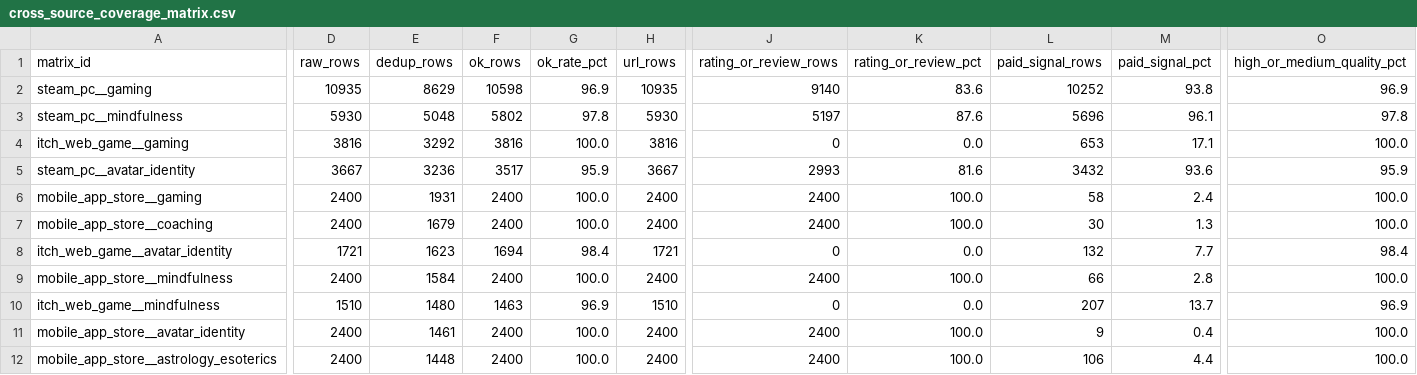
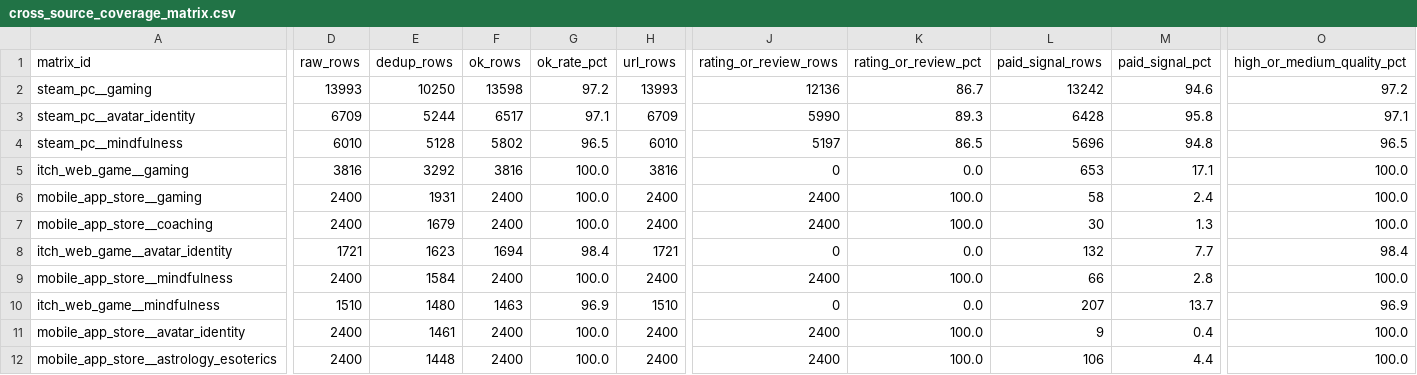
Before and after one commit to kirbudilov01/alina-research, a CSV file: data_processed/cross_source_coverage_matrix.csv, drawn as a sheet; only a part is shown, gaps mark what is left out; removed rows and columns are numbered as before the commit, all else as after; rows hold the shown columns only; the diff covers the shown part only; the diff names each change by its address in the sheet, - before the commit and + after, or states it on an @@ line.

```diff
--- a/data_processed/cross_source_coverage_matrix.csv
+++ b/data_processed/cross_source_coverage_matrix.csv
-D2 (raw_rows): 10935
+D2 (raw_rows): 13993
-E2 (dedup_rows): 8629
+E2 (dedup_rows): 10250
-F2 (ok_rows): 10598
+F2 (ok_rows): 13598
-G2 (ok_rate_pct): 96.9
+G2 (ok_rate_pct): 97.2
-H2 (url_rows): 10935
+H2 (url_rows): 13993
-J2 (rating_or_review_rows): 9140
+J2 (rating_or_review_rows): 12136
-K2 (rating_or_review_pct): 83.6
+K2 (rating_or_review_pct): 86.7
-L2 (paid_signal_rows): 10252
+L2 (paid_signal_rows): 13242
-M2 (paid_signal_pct): 93.8
+M2 (paid_signal_pct): 94.6
-O2 (high_or_medium_quality_pct): 96.9
+O2 (high_or_medium_quality_pct): 97.2
+row 3: steam_pc__avatar_identity | 6709 | 5244 | 6517 | 97.1 | 6709 | 5990 | 89.3 | 6428 | 95.8 | 97.1
-D4 (raw_rows): 5930
+D4 (raw_rows): 6010
-E4 (dedup_rows): 5048
+E4 (dedup_rows): 5128
-G4 (ok_rate_pct): 97.8
+G4 (ok_rate_pct): 96.5
-H4 (url_rows): 5930
+H4 (url_rows): 6010
-K4 (rating_or_review_pct): 87.6
+K4 (rating_or_review_pct): 86.5
-M4 (paid_signal_pct): 96.1
+M4 (paid_signal_pct): 94.8
-O4 (high_or_medium_quality_pct): 97.8
+O4 (high_or_medium_quality_pct): 96.5
-row 5: steam_pc__avatar_identity | 3667 | 3236 | 3517 | 95.9 | 3667 | 2993 | 81.6 | 3432 | 93.6 | 95.9
```
Also changed, not shown: 2 edited cells elsewhere in this file, data_processed/cross_source_universe_summary.csv, data_processed/evidence_artifact_manifest.csv, 29 other files.
